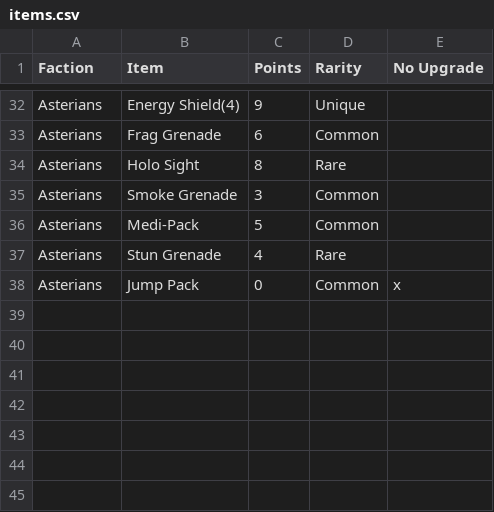
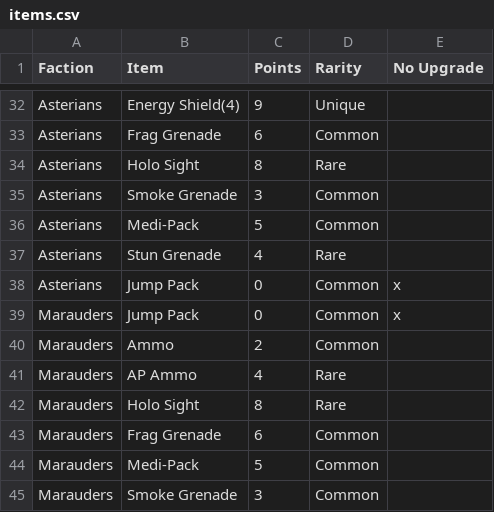
Before and after one commit to tuxBurner/deadzone-rooster, a CSV file: conf/deadzone/items.csv, drawn as a sheet; only a part is shown, gaps mark what is left out.

```diff
--- a/conf/deadzone/items.csv
+++ b/conf/deadzone/items.csv
@@ -38 +38,8 @@ Asterians,Stun Grenade,4,Rare,
 Asterians,Jump Pack,0,Common,x
+Marauders,Jump Pack,0,Common,x
+Marauders,Ammo,2,Common,
+Marauders,AP Ammo,4,Rare,
+Marauders,Holo Sight,8,Rare,
+Marauders,Frag Grenade,6,Common,
+Marauders,Medi-Pack,5,Common,
+Marauders,Smoke Grenade,3,Common,
```
Also changed, not shown: conf/deadzone/armies/Asterians.csv, conf/deadzone/weapons.csv, 1 other file.
